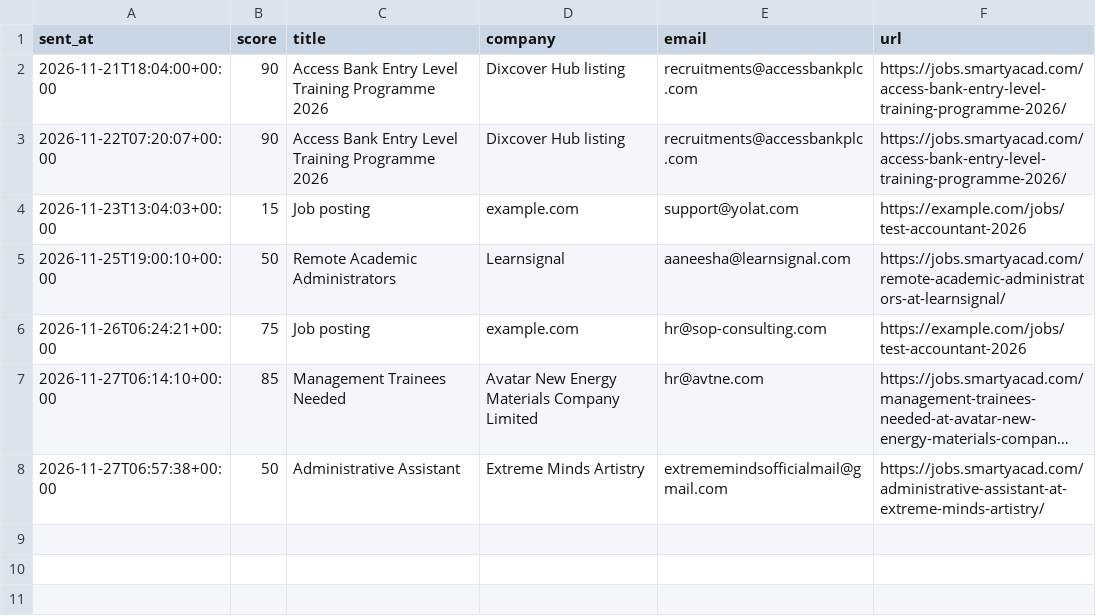
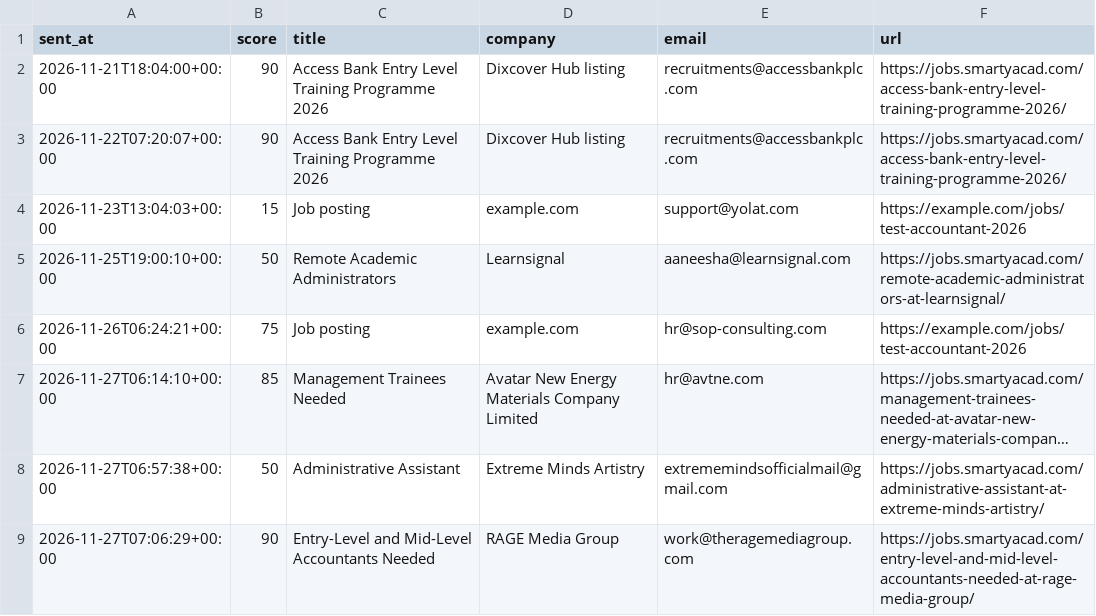
Before and after one commit to Techy-ChurchBoy/Job-seeker, a CSV file: applied.csv, drawn as a sheet; long unchanged cells end in ….

```diff
--- a/applied.csv
+++ b/applied.csv
@@ -8 +8,2 @@ sent_at,score,title,company,email,url
 2026-11-27T06:57:38+00:00,50,Administrative Assistant,Extreme Minds Artistry,extrememindsofficialmail@gmail.com,https://jobs.smartyacad.com/administrative-assistant-at-extreme-minds-artistry/
+2026-11-27T07:06:29+00:00,90,Entry-Level and Mid-Level Accountants Needed,RAGE Media Group,work@theragemediagroup.com,https://jobs.smartyacad.com/entry-level-and-mid-level-accountants-needed-at-rage-media-group/
```
Also changed, not shown: 3 other files.
